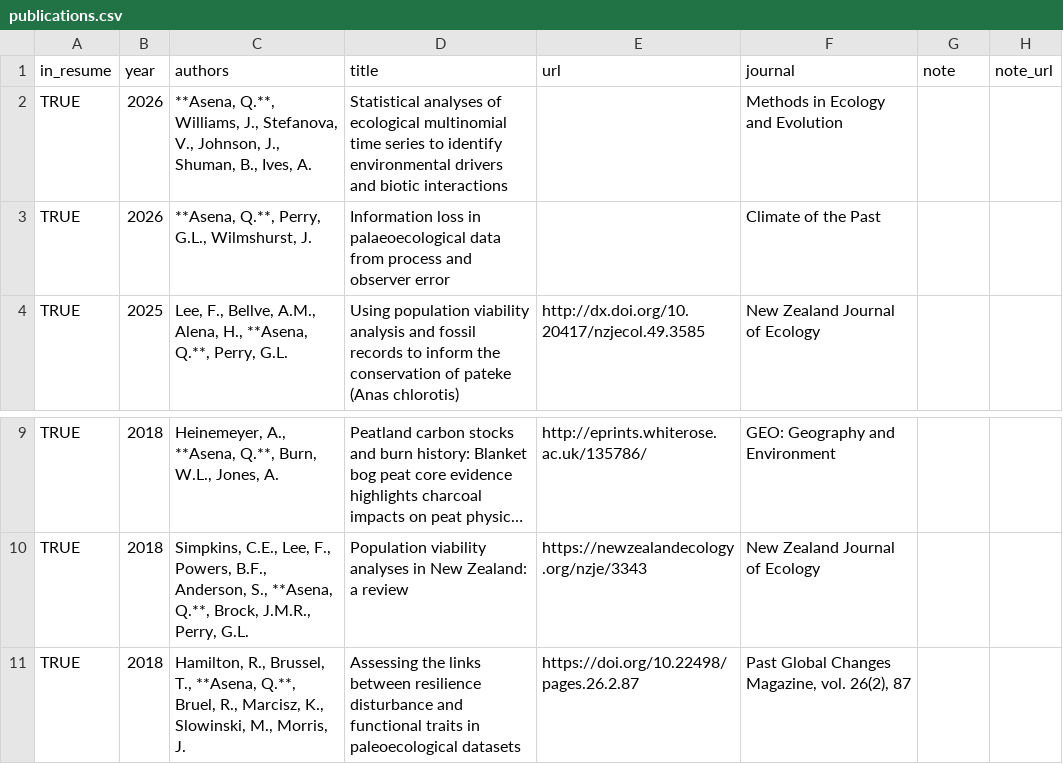
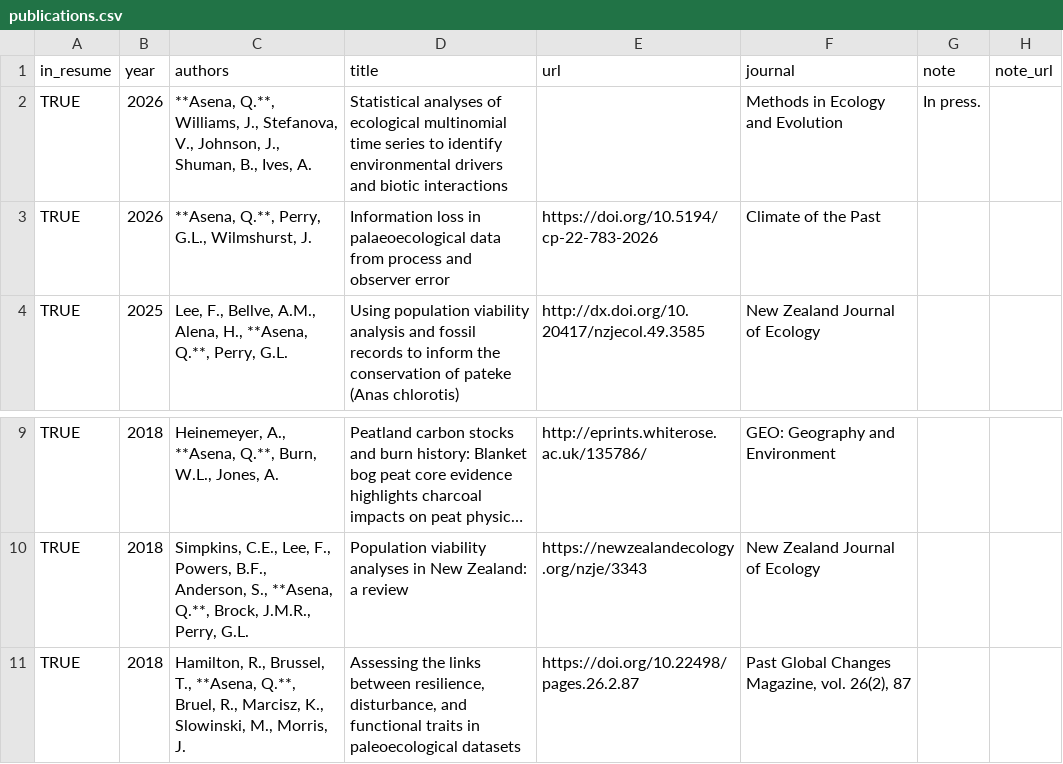
Before and after one commit to QuinnAsena/CV-typst, a CSV file: csvs/publications.csv, drawn as a sheet; only a part is shown, gaps mark what is left out; long unchanged cells end in …; the diff names each change by its address in the sheet, - before the commit and + after, or states it on an @@ line.

```diff
--- a/csvs/publications.csv
+++ b/csvs/publications.csv
-G2 (note): (empty)
+G2 (note): In press.
-E3 (url): (empty)
+E3 (url): https://doi.org/10.5194/cp-22-783-2026
-D11 (title): …links between resilience disturbance and functional…
+D11 (title): …links between resilience, disturbance, and functional…
```
Also changed, not shown: csvs/positions.csv, 3 other files.
